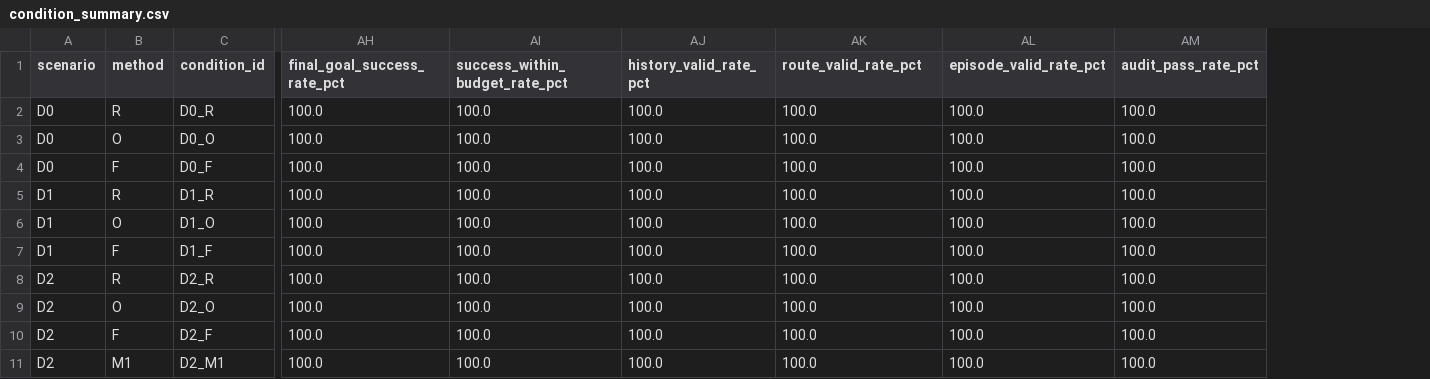
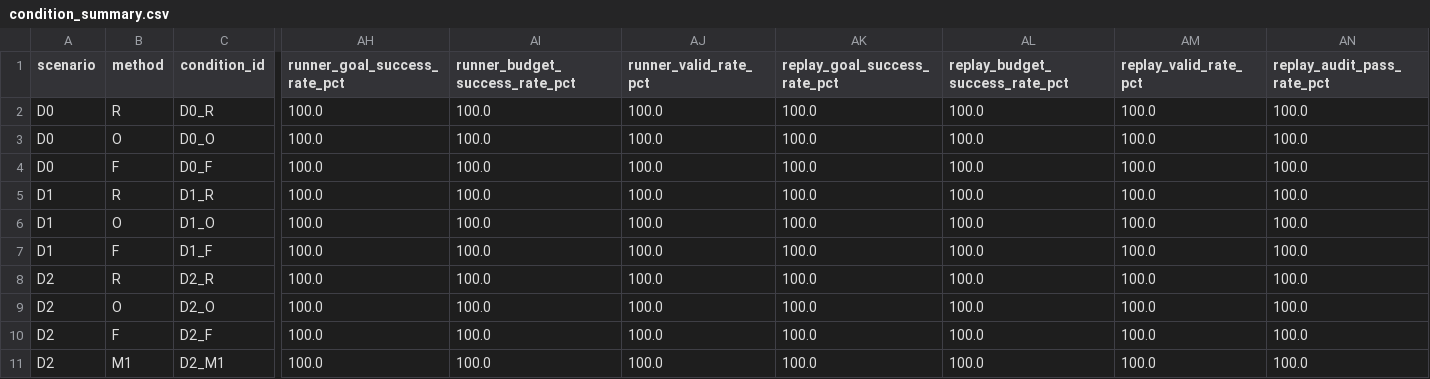
Before and after one commit to JingAo-Shen/failmem-ros2-agent, a CSV file: reports/evidence/p2c_pilot/p2c_pilot_20261001_022711_0d3c35/analysis/condition_summary.csv, drawn as a sheet; only a part is shown, gaps mark what is left out; the diff names each change by its address in the sheet, - before the commit and + after, or states it on an @@ line.

```diff
--- a/reports/evidence/p2c_pilot/p2c_pilot_20261001_022711_0d3c35/analysis/condition_summary.csv
+++ b/reports/evidence/p2c_pilot/p2c_pilot_20261001_022711_0d3c35/analysis/condition_summary.csv
+column AN (replay_audit_pass_rate_pct), rows 2-11: all 100.0
-AH1: final_goal_success_rate_pct
+AH1: runner_goal_success_rate_pct
-AI1: success_within_budget_rate_pct
+AI1: runner_budget_success_rate_pct
-AJ1: history_valid_rate_pct
+AJ1: runner_valid_rate_pct
-AK1: route_valid_rate_pct
+AK1: replay_goal_success_rate_pct
-AL1: episode_valid_rate_pct
+AL1: replay_budget_success_rate_pct
-AM1: audit_pass_rate_pct
+AM1: replay_valid_rate_pct
```
Also changed, not shown: reports/evidence/p2c_pilot/p2c_pilot_20261001_022711_0d3c35/analysis/contrasts.csv, reports/evidence/p2c_pilot/p2c_pilot_20261001_022711_0d3c35/analysis/episodes.csv, 32 other files.
